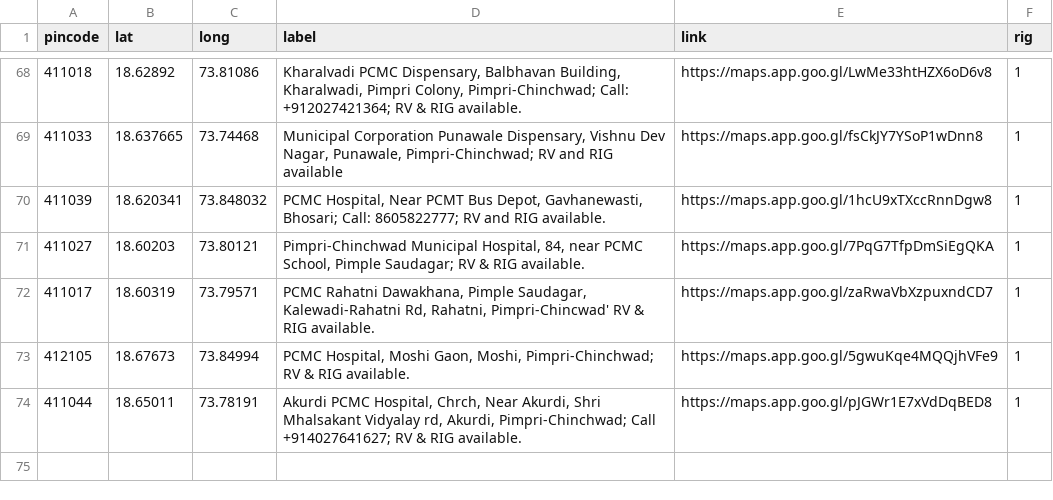
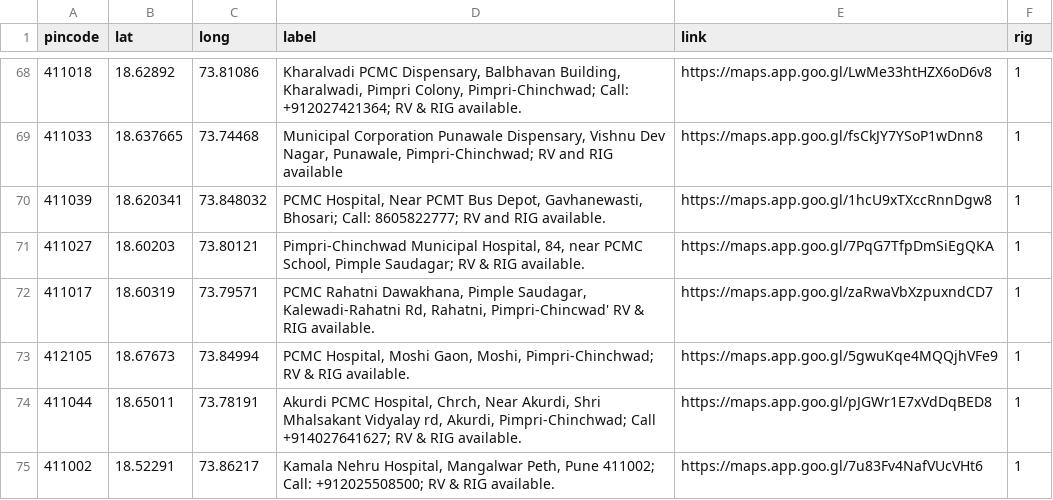
Before and after one commit to anyadoc/FRDattacks-India, a CSV file: pepdatabase.csv, drawn as a sheet; only a part is shown, gaps mark what is left out.

Commit message:
KamalaNehruHospPune

```diff
--- a/pepdatabase.csv
+++ b/pepdatabase.csv
@@ -74 +74,2 @@ pincode,lat,long,label,link,rig
 411044,18.65011,73.78191,"Akurdi PCMC Hospital, Chrch, Near Akurdi, Shri Mhalsakant Vidyalay rd, Akurdi, Pimpri-Chinchwad; Call +914027641627; RV & RIG available.",https://maps.app.goo.gl/pJGWr1E7xVdDqBED8,1
+411002,18.52291,73.86217,"Kamala Nehru Hospital, Mangalwar Peth, Pune 411002; Call: +912025508500; RV & RIG available.",https://maps.app.goo.gl/7u83Fv4NafVUcVHt6,1
```
